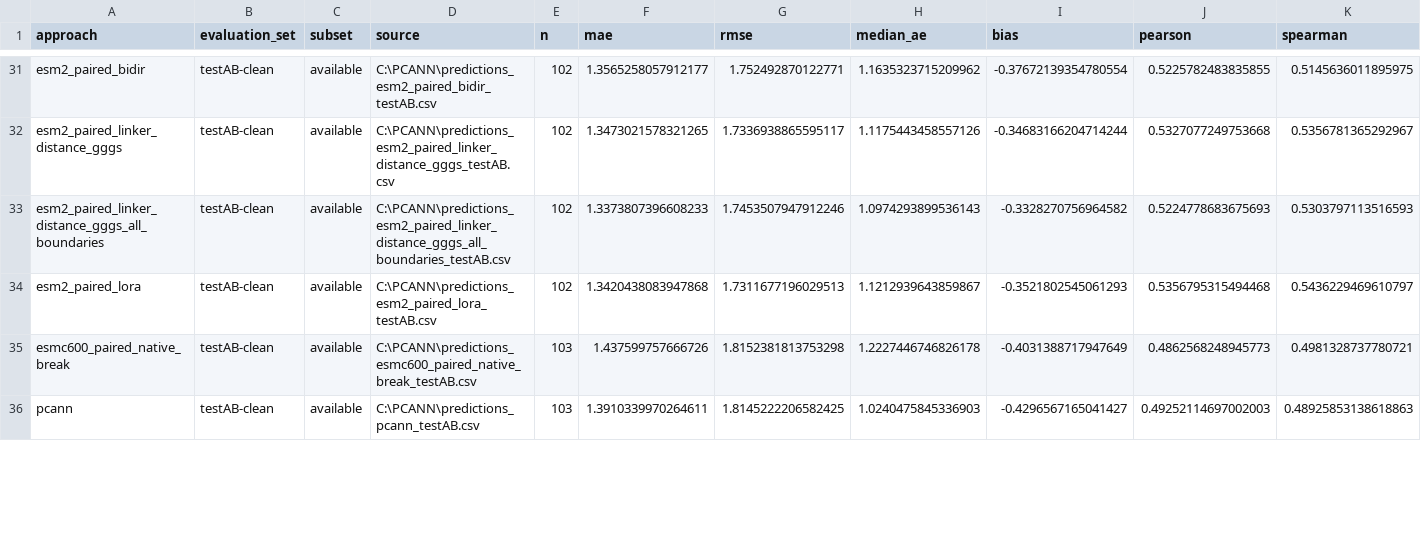
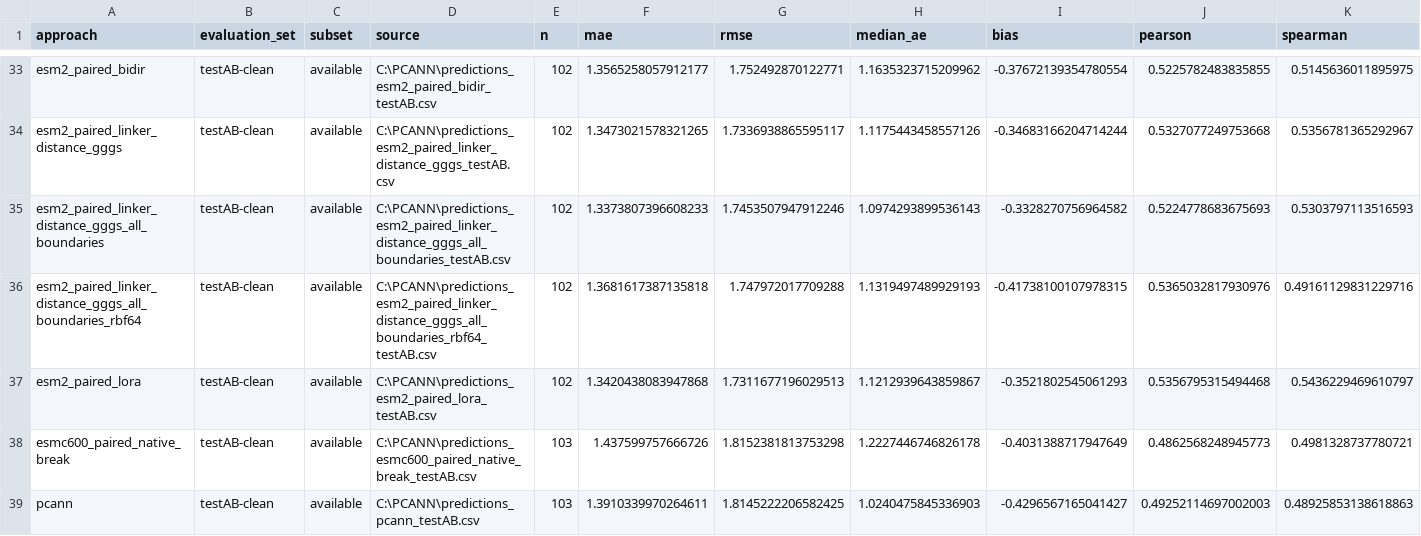
Before and after one commit to akabynda/affex_win, a CSV file: prediction_results_summary.csv, drawn as a sheet; only a part is shown, gaps mark what is left out; the diff covers the shown part only.

```diff
--- a/prediction_results_summary.csv
+++ b/prediction_results_summary.csv
@@ -33,2 +35,3 @@ esm2_paired_linker_distance_gggs,testAB-clean,available,C:\PCANN\predictions_esm
 esm2_paired_linker_distance_gggs_all_boundaries,testAB-clean,available,C:\PCANN\predictions_esm2_paired_linker_distance_gggs_all_boundaries_testAB.csv,102,1.3373807396608233,1.7453507947912246,1.0974293899536143,-0.3328270756964582,0.5224778683675693,0.5303797113516593
+esm2_paired_linker_distance_gggs_all_boundaries_rbf64,testAB-clean,available,C:\PCANN\predictions_esm2_paired_linker_distance_gggs_all_boundaries_rbf64_testAB.csv,102,1.3681617387135818,1.747972017709288,1.1319497489929193,-0.41738100107978315,0.5365032817930976,0.49161129831229716
 esm2_paired_lora,testAB-clean,available,C:\PCANN\predictions_esm2_paired_lora_testAB.csv,102,1.3420438083947868,1.7311677196029513,1.1212939643859867,-0.3521802545061293,0.5356795315494468,0.5436229469610797
```
Also changed, not shown: 3 added rows and 48 edited cells elsewhere in this file, 7 other files.
